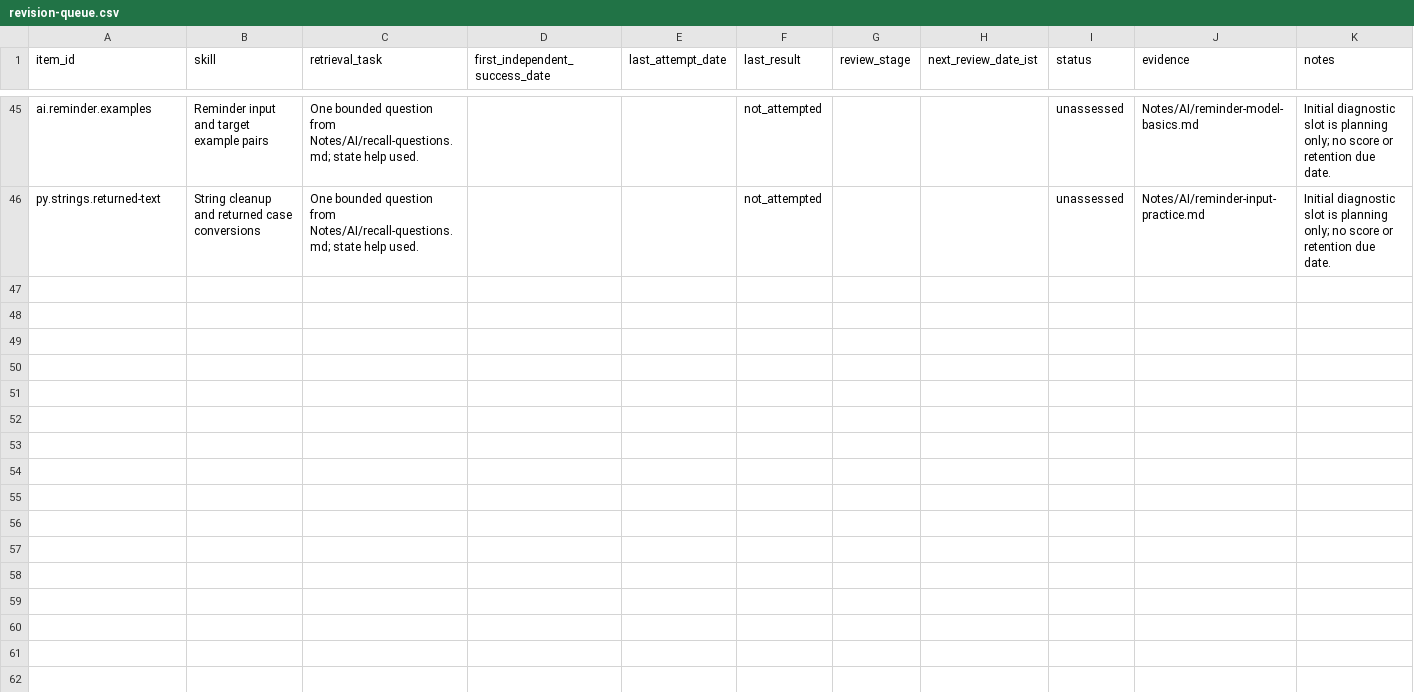
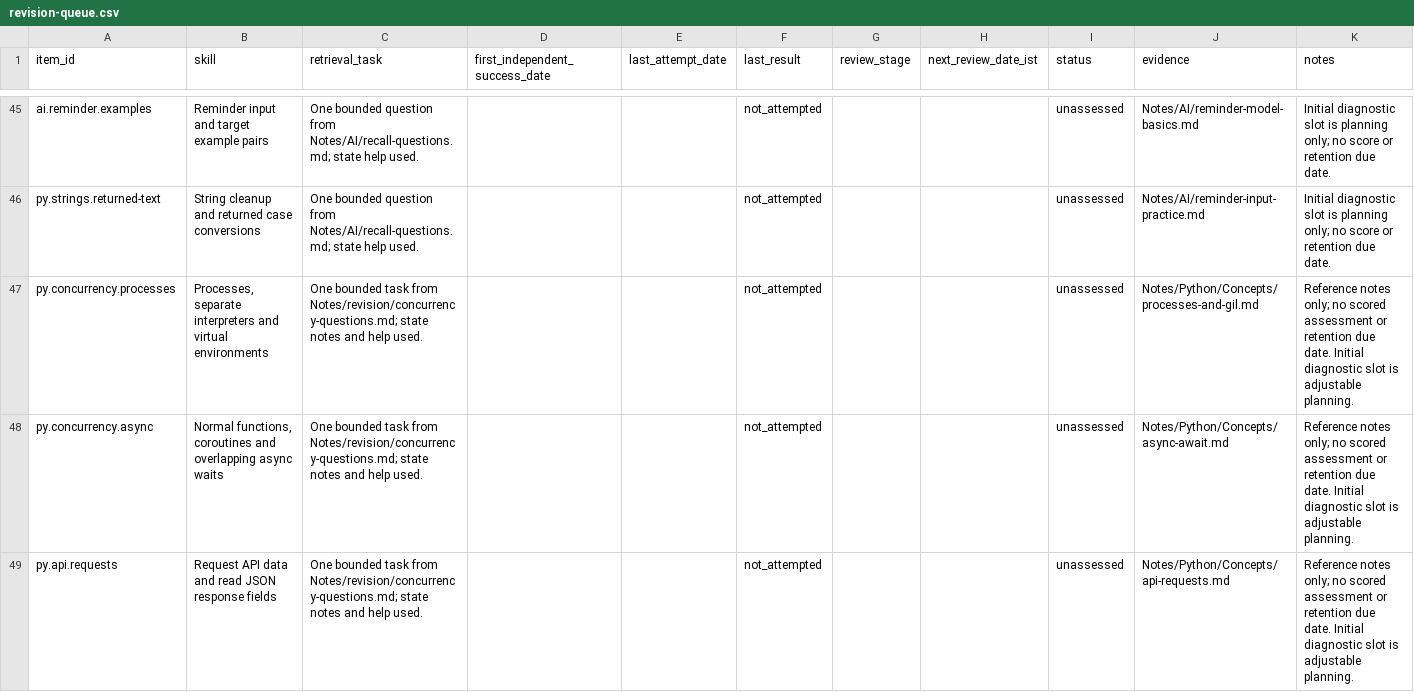
Before and after one commit to satishryali/data-engineering-journey, a CSV file: tracking/revision-queue.csv, drawn as a sheet; only a part is shown, gaps mark what is left out.

```diff
--- a/tracking/revision-queue.csv
+++ b/tracking/revision-queue.csv
@@ -46 +46,4 @@ ai.reminder.examples,Reminder input and target example pairs,One bounded questio
 py.strings.returned-text,String cleanup and returned case conversions,One bounded question from Notes/AI/recall-questions.md; state help used.,,,not_attempted,,,unassessed,Notes/AI/reminder-input-practice.md,Initial diagnostic slot is planning only; no score or retention due date.
+py.concurrency.processes,"Processes, separate interpreters and virtual environments",One bounded task from Notes/revision/concurrency-questions.md; state notes and help used.,,,not_attempted,,,unassessed,Notes/Python/Concepts/processes-and-gil.md,Reference notes only; no scored assessment or retention due date. Initial diagnostic slot is adjustable planning.
+py.concurrency.async,"Normal functions, coroutines and overlapping async waits",One bounded task from Notes/revision/concurrency-questions.md; state notes and help used.,,,not_attempted,,,unassessed,Notes/Python/Concepts/async-await.md,Reference notes only; no scored assessment or retention due date. Initial diagnostic slot is adjustable planning.
+py.api.requests,Request API data and read JSON response fields,One bounded task from Notes/revision/concurrency-questions.md; state notes and help used.,,,not_attempted,,,unassessed,Notes/Python/Concepts/api-requests.md,Reference notes only; no scored assessment or retention due date. Initial diagnostic slot is adjustable planning.
```
Also changed, not shown: 18 other files.
